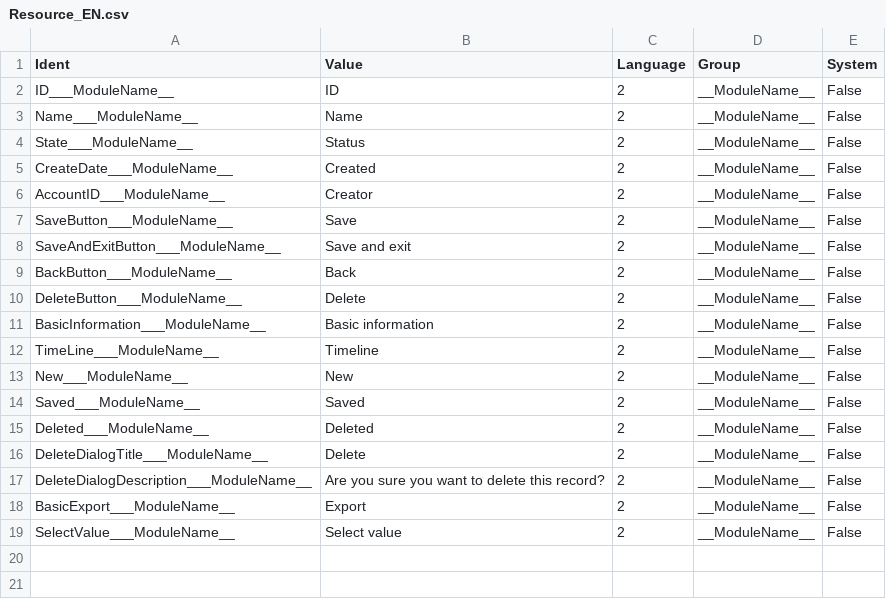
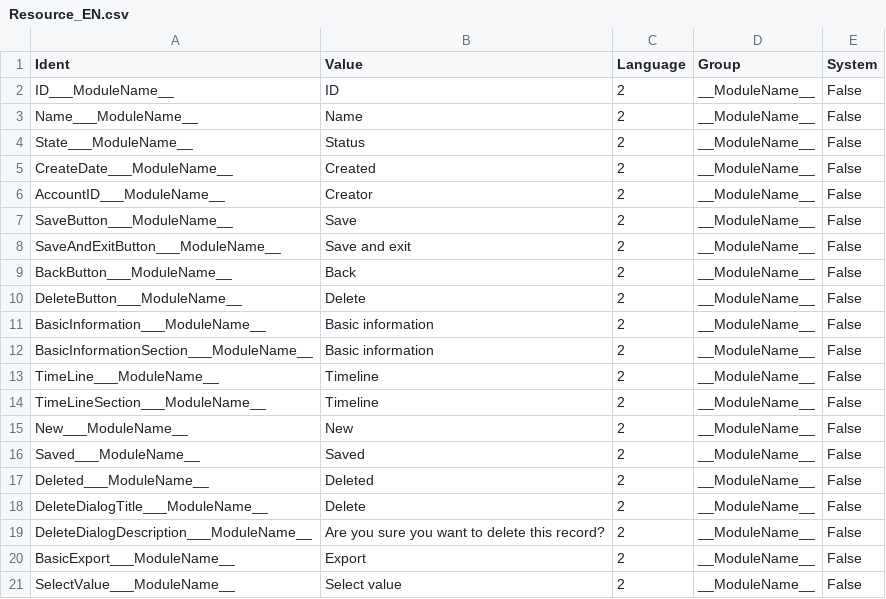
Before and after one commit to danda-333/SFPProjectBase, a CSV file: Resource/Resource_EN.csv, drawn as a sheet; the diff names each change by its address in the sheet, - before the commit and + after, or states it on an @@ line.

```diff
--- a/Resource/Resource_EN.csv
+++ b/Resource/Resource_EN.csv
+row 12: BasicInformationSection___ModuleName__ | Basic information | 2 | __ModuleName__ | False
+row 14: TimeLineSection___ModuleName__ | Timeline | 2 | __ModuleName__ | False
```
Also changed, not shown: Resource/Resource_CS.csv, Resource/Resource_SystemDial_CS.csv, 22 other files.
